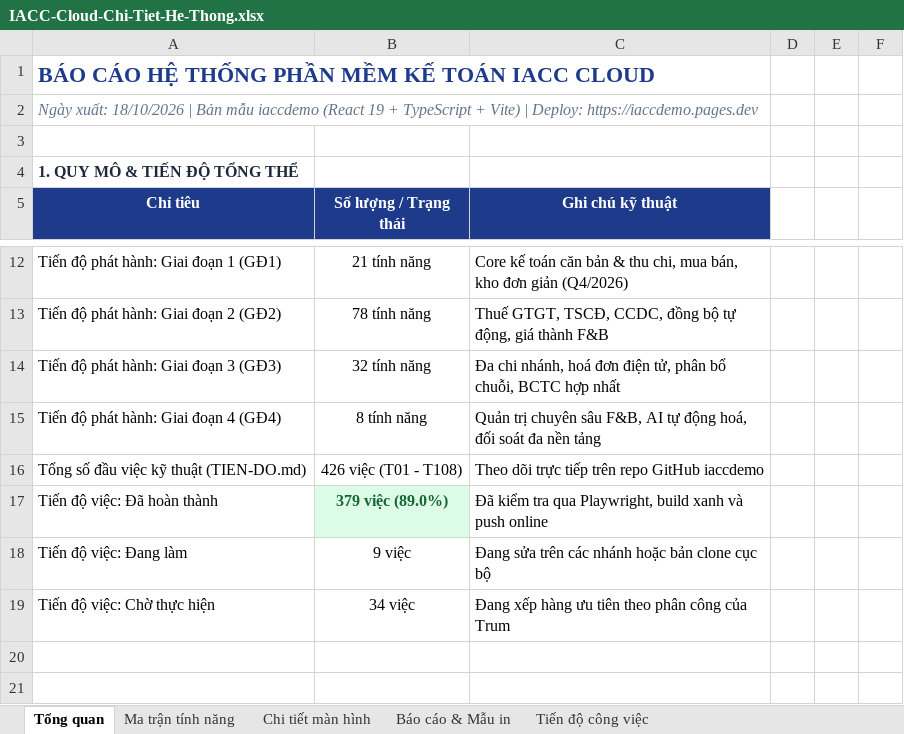
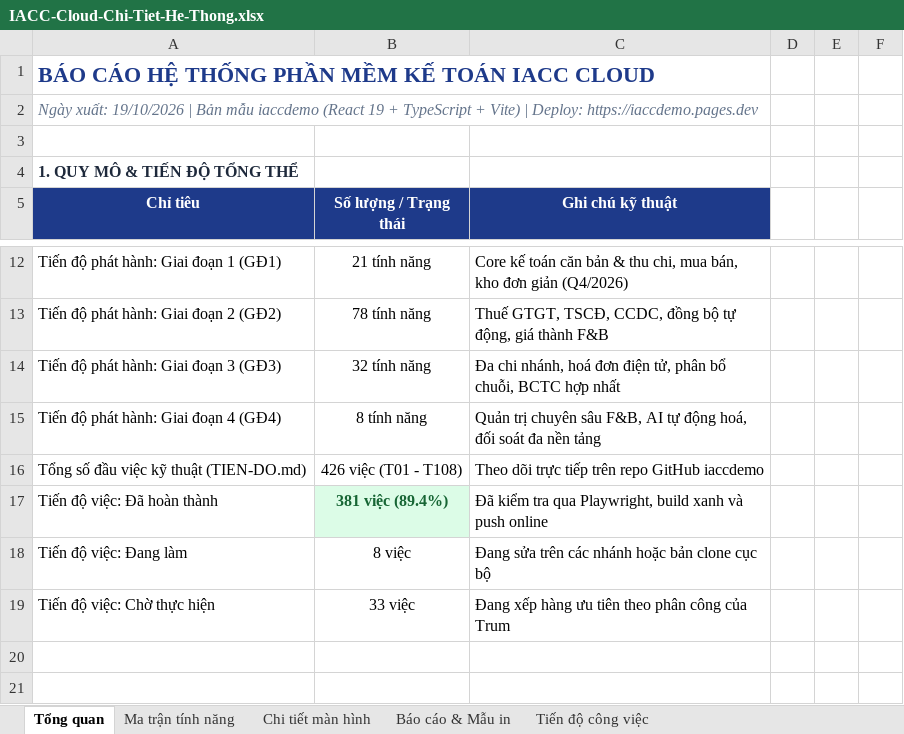
Before and after one commit to trungkhanhduong93/iaccdemo, an Excel workbook: docs/IACC-Cloud-Chi-Tiet-He-Thong.xlsx, sheet Tổng quan, drawn as a sheet; only a part is shown, gaps mark what is left out; values as stored, in another font and other column widths than the file's, no borders; the diff names each change by its address in the sheet, - before the commit and + after, or states it on an @@ line.

```diff
--- a/docs/IACC-Cloud-Chi-Tiet-He-Thong.xlsx (sheet Tổng quan)
+++ b/docs/IACC-Cloud-Chi-Tiet-He-Thong.xlsx (sheet Tổng quan)
-A2 (Chỉ tiêu): Ngày xuất: 18/10/2026 | Bản…
+A2 (Chỉ tiêu): Ngày xuất: 19/10/2026 | Bản…
-B17 (Số lượng / Trạng thái): 379 việc (89.0%)
+B17 (Số lượng / Trạng thái): 381 việc (89.4%)
-B18 (Số lượng / Trạng thái): 9 việc
+B18 (Số lượng / Trạng thái): 8 việc
-B19 (Số lượng / Trạng thái): 34 việc
+B19 (Số lượng / Trạng thái): 33 việc
```
Also changed, not shown: sheet Tiến độ công việc, 5 other files.
